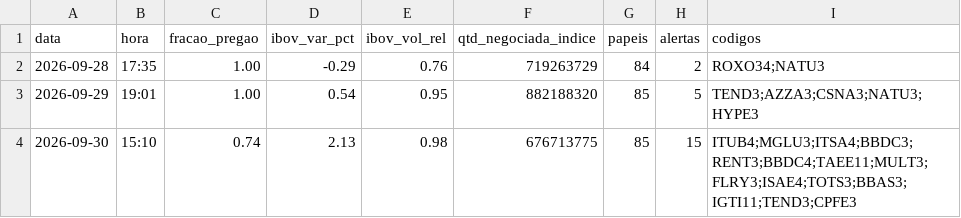
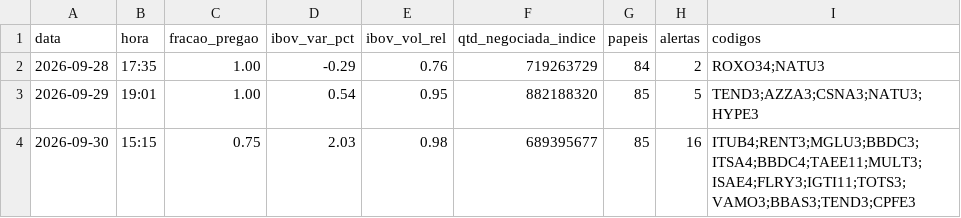
Before and after one commit to rlavourinha/monitor-cobertura, a CSV file: data/vigia_diario.csv, drawn as a sheet.

Commit message:
vigia: alertas em tempo real 2026-09-30 15:15

```diff
--- a/data/vigia_diario.csv
+++ b/data/vigia_diario.csv
@@ -3,2 +3,2 @@ data,hora,fracao_pregao,ibov_var_pct,ibov_vol_rel,qtd_negociada_indice,papeis,al
 2026-09-29,19:01,1.00,0.54,0.95,882188320,85,5,TEND3;AZZA3;CSNA3;NATU3;HYPE3
-2026-09-30,15:10,0.74,2.13,0.98,676713775,85,15,ITUB4;MGLU3;ITSA4;BBDC3;RENT3;BBDC4;TAEE11;MULT3;FLRY3;ISAE4;TOTS3;BBAS3;IGTI11;TEND3;CPFE3
+2026-09-30,15:15,0.75,2.03,0.98,689395677,85,16,ITUB4;RENT3;MGLU3;BBDC3;ITSA4;BBDC4;TAEE11;MULT3;ISAE4;FLRY3;IGTI11;TOTS3;VAMO3;BBAS3;TEND3;CPFE3
```
Also changed, not shown: 3 other files.
